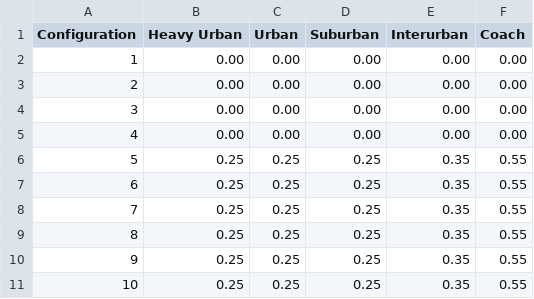
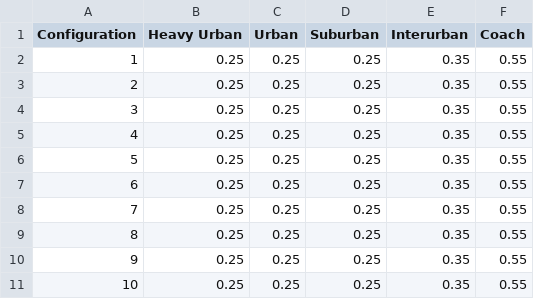
Before and after one commit to tanawadeatharva/BharatVECTO, a CSV file: VectoCore/VectoCore/Resources/Declaration/Buses/HVACHeatingPowerPassenger.csv, drawn as a sheet.

```diff
--- a/VectoCore/VectoCore/Resources/Declaration/Buses/HVACHeatingPowerPassenger.csv
+++ b/VectoCore/VectoCore/Resources/Declaration/Buses/HVACHeatingPowerPassenger.csv
@@ -1,6 +1,6 @@
 Configuration , Heavy Urban , Urban , Suburban , Interurban , Coach
-1             , 0.00        , 0.00  , 0.00     , 0.00       , 0.00
-2             , 0.00        , 0.00  , 0.00     , 0.00       , 0.00
-3             , 0.00        , 0.00  , 0.00     , 0.00       , 0.00
-4             , 0.00        , 0.00  , 0.00     , 0.00       , 0.00
+1             , 0.25        , 0.25  , 0.25     , 0.35       , 0.55
+2             , 0.25        , 0.25  , 0.25     , 0.35       , 0.55
+3             , 0.25        , 0.25  , 0.25     , 0.35       , 0.55
+4             , 0.25        , 0.25  , 0.25     , 0.35       , 0.55
 5             , 0.25        , 0.25  , 0.25     , 0.35       , 0.55
```
Also changed, not shown: VectoCore/VectoCore/Resources/Declaration/Buses/HVACHeatingPowerDriver.csv, 11 other files.
